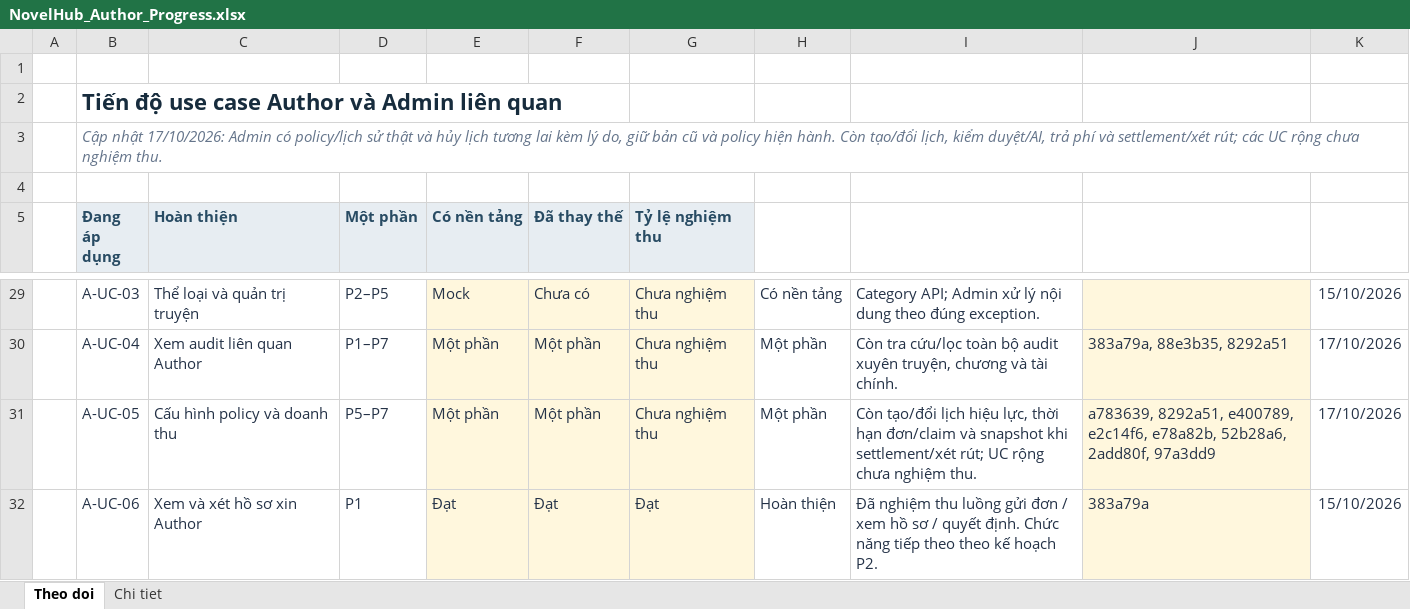
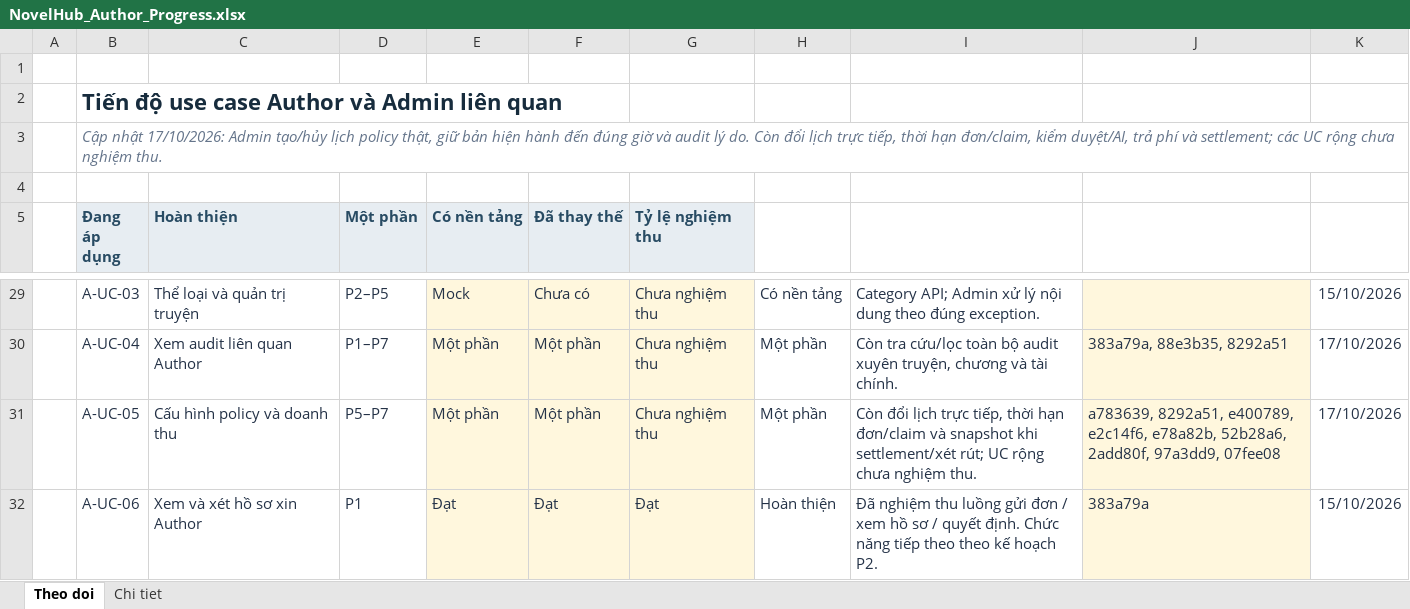
Before and after one commit to konfusee/novelhub, an Excel workbook: outputs/author-use-cases-01a13e25/NovelHub_Author_Progress.xlsx, sheet Theo doi, drawn as a sheet; only a part is shown, gaps mark what is left out; values as stored, in another font and other column widths than the file's, no borders; conditional formats and table styles not drawn; the diff names each change by its address in the sheet, - before the commit and + after, or states it on an @@ line.

Commit message:
docs(author-progress): track scheduled policy effective dates

```diff
--- a/outputs/author-use-cases-01a13e25/NovelHub_Author_Progress.xlsx (sheet Theo doi)
+++ b/outputs/author-use-cases-01a13e25/NovelHub_Author_Progress.xlsx (sheet Theo doi)
-B3 (Đang áp dụng): …17/10/2026: Admin có policy/lịch sử thật và hủy lịch tương lai kèm lý do, giữ bản cũ và policy hiện hành. Còn tạo/đổi lịch, kiểm duyệt/AI, trả phí và settlement/xét rút; các UC…
+B3 (Đang áp dụng): …17/10/2026: Admin tạo/hủy lịch policy thật, giữ bản hiện hành đến đúng giờ và audit lý do. Còn đổi lịch trực tiếp, thời hạn đơn/claim, kiểm duyệt/AI, trả phí và settlement; các UC…
-I31: Còn tạo/đổi lịch hiệu lực, thời hạn…
+I31: Còn đổi lịch trực tiếp, thời hạn…
-J31: …52b28a6, 2add80f, 97a3dd9
+J31: …52b28a6, 2add80f, 97a3dd9, 07fee08
```
Also changed, not shown: sheet Chi tiet.
